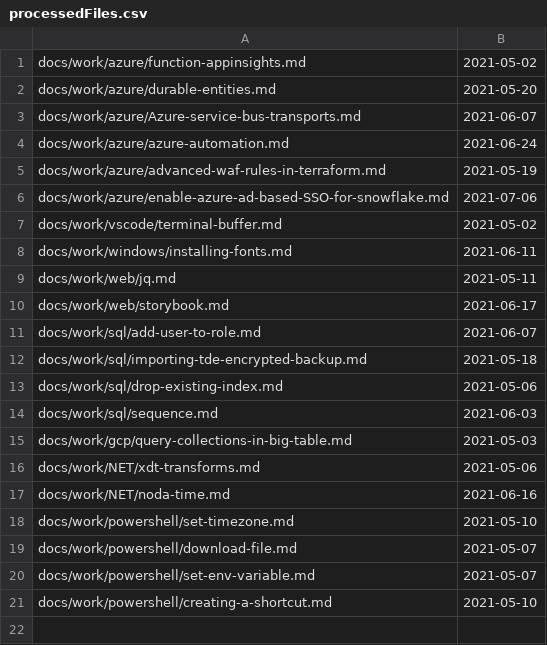
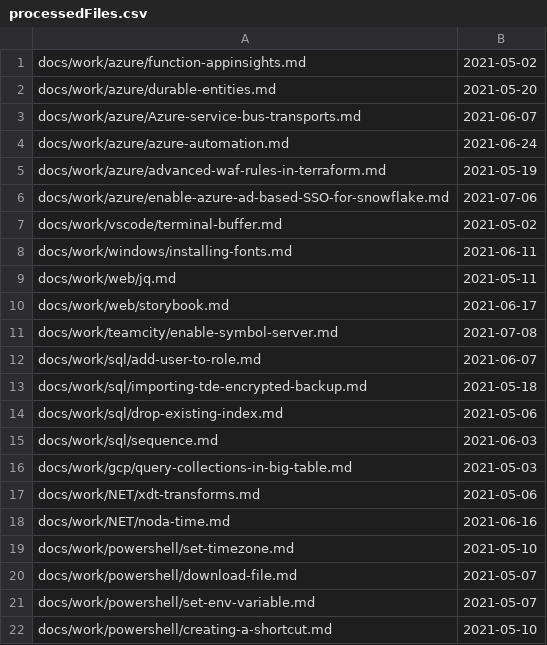
Before and after one commit to stimms/Blog, a CSV file: processedFiles.csv, drawn as a sheet; the diff names each change by its address in the sheet, - before the commit and + after, or states it on an @@ line.

```diff
--- a/processedFiles.csv
+++ b/processedFiles.csv
+row 11: docs/work/teamcity/enable-symbol-server.md | 2021-07-08
```
Also changed, not shown: 7 other files.
